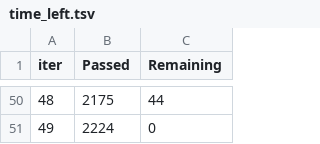
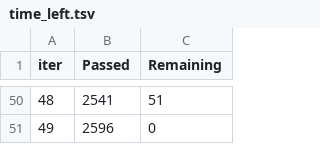
Before and after one commit to da-veed/BachelorThesis, a TSV file: catboost_info/time_left.tsv, drawn as a sheet; only a part is shown, gaps mark what is left out; the diff covers the shown part only.

```diff
--- a/catboost_info/time_left.tsv
+++ b/catboost_info/time_left.tsv
@@ -50,2 +50,2 @@ iter	Passed	Remaining
-48	2175	44
-49	2224	0
+48	2541	51
+49	2596	0
```
Also changed, not shown: 96 edited cells elsewhere in this file, catboost_info/learn_error.tsv, 27 other files.
